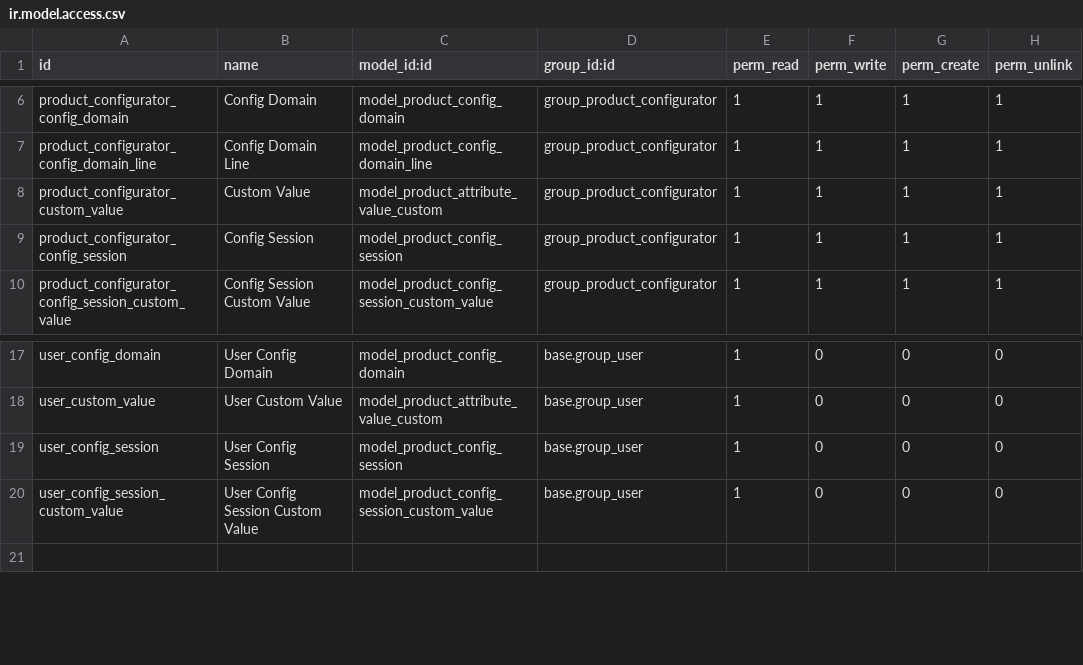
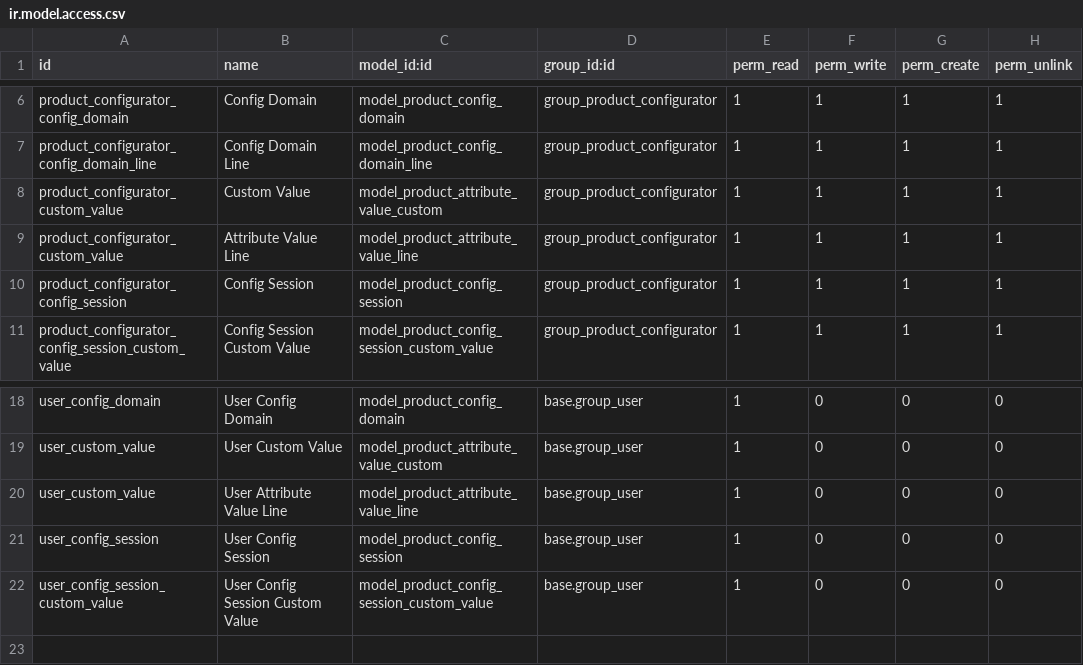
Before and after one commit to pledra/odoo-product-configurator, a CSV file: product_configurator/security/ir.model.access.csv, drawn as a sheet; only a part is shown, gaps mark what is left out.

Commit message:
Added module description & removing invisible attribute of attr val lines + bump version

```diff
--- a/product_configurator/security/ir.model.access.csv
+++ b/product_configurator/security/ir.model.access.csv
@@ -8,2 +8,3 @@ product_configurator_config_domain_line,Config Domain Line,model_product_config_
 product_configurator_custom_value,Custom Value,model_product_attribute_value_custom,group_product_configurator,1,1,1,1
+product_configurator_custom_value,Attribute Value Line,model_product_attribute_value_line,group_product_configurator,1,1,1,1
 product_configurator_config_session,Config Session,model_product_config_session,group_product_configurator,1,1,1,1
@@ -18,2 +19,3 @@ user_config_domain,User Config Domain,model_product_config_domain,base.group_use
 user_custom_value,User Custom Value,model_product_attribute_value_custom,base.group_user,1,0,0,0
+user_custom_value,User Attribute Value Line,model_product_attribute_value_line,base.group_user,1,0,0,0
 user_config_session,User Config Session,model_product_config_session,base.group_user,1,0,0,0
```
Also changed, not shown: 11 other files.
